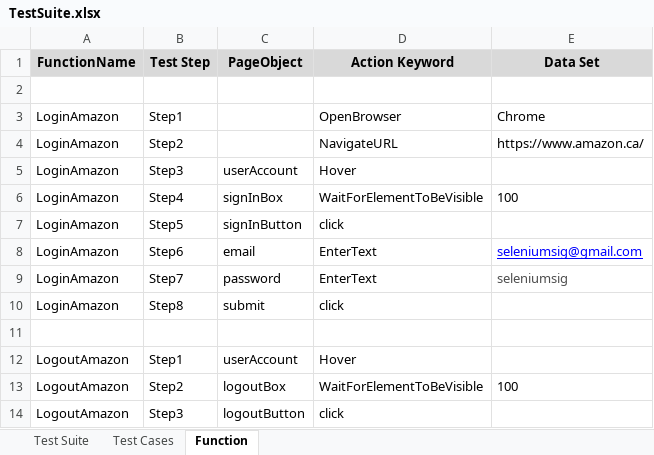
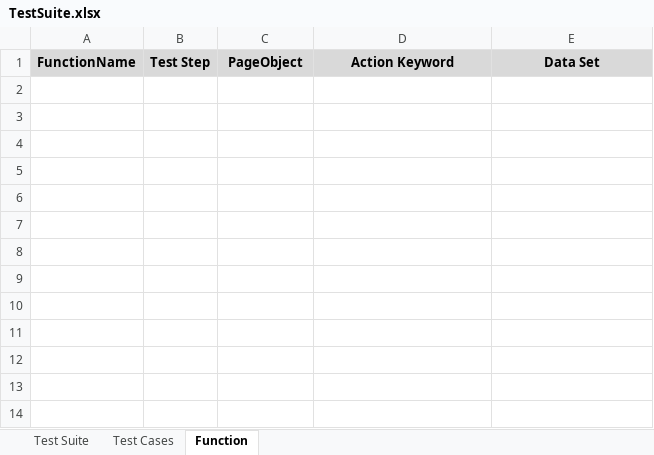
Before and after one commit to NickolasReidCGI/com.framework.automation, an Excel workbook: Test Cases/TestSuite.xlsx, sheet Function, drawn as a sheet; values as stored, in another font and other column widths than the file's, no borders; the diff names each change by its address in the sheet, - before the commit and + after, or states it on an @@ line.

```diff
--- a/Test Cases/TestSuite.xlsx (sheet Function)
+++ b/Test Cases/TestSuite.xlsx (sheet Function)
-row 2: (empty)
-row 3: LoginAmazon | Step1 |  | OpenBrowser | Chrome
-row 4: LoginAmazon | Step2 |  | NavigateURL | https://www.amazon.ca/
-row 5: LoginAmazon | Step3 | userAccount | Hover
-row 6: LoginAmazon | Step4 | signInBox | WaitForElementToBeVisible | 100
-row 7: LoginAmazon | Step5 | signInButton | click
-row 8: LoginAmazon | Step6 | email | EnterText | seleniumsig@gmail.com
-row 9: LoginAmazon | Step7 | password | EnterText | seleniumsig
-row 10: LoginAmazon | Step8 | submit | click
-row 11: (empty)
-row 12: LogoutAmazon | Step1 | userAccount | Hover
-row 13: LogoutAmazon | Step2 | logoutBox | WaitForElementToBeVisible | 100
-row 14: LogoutAmazon | Step3 | logoutButton | click
```
Also changed, not shown: sheet Test Cases, sheet Test Suite, 43 other files.
